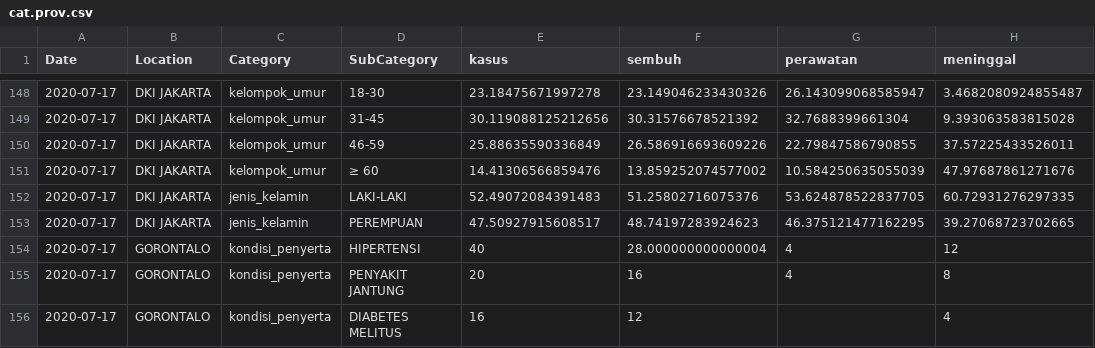
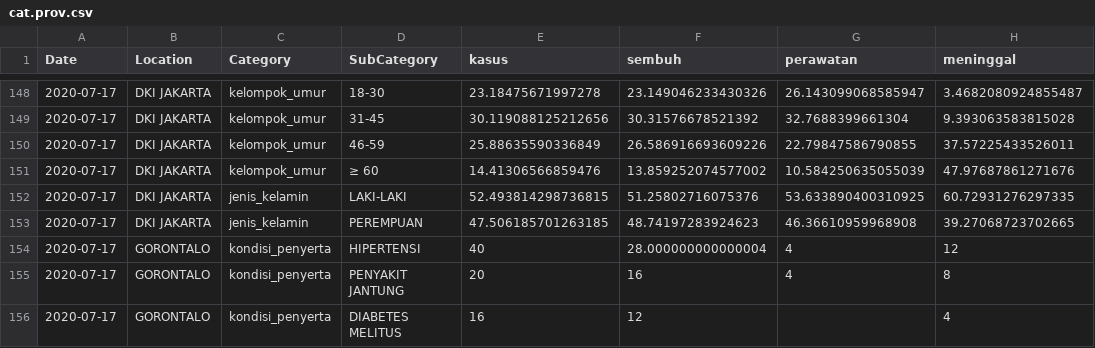
Before and after one commit to erlange/INACOVID, a CSV file: data/csv/cat.prov.csv, drawn as a sheet; only a part is shown, gaps mark what is left out.

```diff
--- a/data/csv/cat.prov.csv
+++ b/data/csv/cat.prov.csv
@@ -151,4 +151,4 @@
 "2020-07-17","DKI JAKARTA","kelompok_umur","≥ 60",14.41306566859476,13.859252074577002,10.584250635055039,47.97687861271676
-"2020-07-17","DKI JAKARTA","jenis_kelamin","LAKI-LAKI",52.49072084391483,51.25802716075376,53.624878522837705,60.72931276297335
-"2020-07-17","DKI JAKARTA","jenis_kelamin","PEREMPUAN",47.50927915608517,48.74197283924623,46.375121477162295,39.27068723702665
+"2020-07-17","DKI JAKARTA","jenis_kelamin","LAKI-LAKI",52.493814298736815,51.25802716075376,53.633890400310925,60.72931276297335
+"2020-07-17","DKI JAKARTA","jenis_kelamin","PEREMPUAN",47.506185701263185,48.74197283924623,46.36610959968908,39.27068723702665
 "2020-07-17","GORONTALO","kondisi_penyerta","HIPERTENSI",40,28.000000000000004,4,12
```
Also changed, not shown: data/csv/basic.csv, data/csv/basic.ext.csv, 4 other files.
